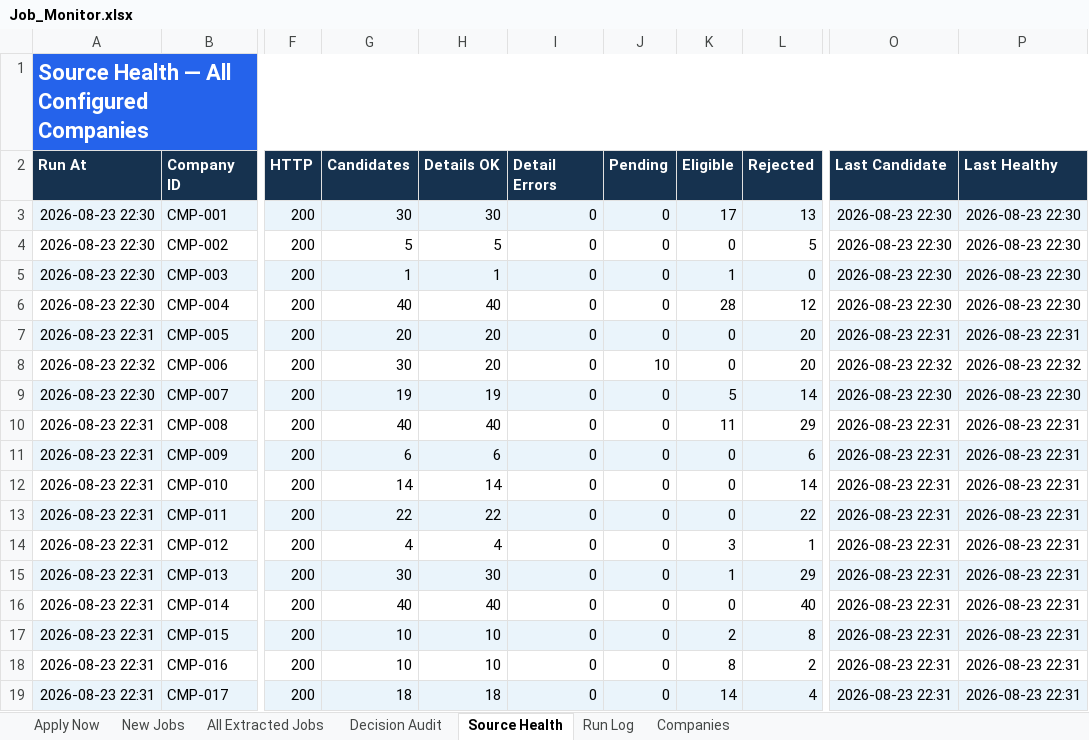
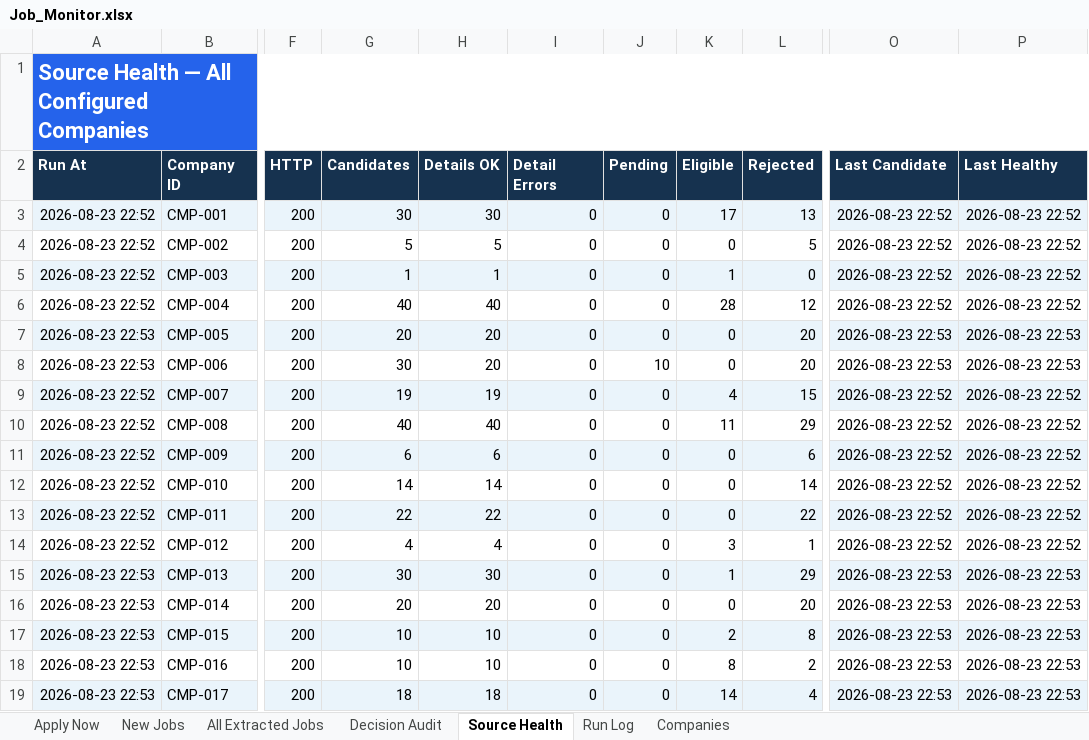
Before and after one commit to taran-dev4u/career-job-monitor, an Excel workbook: outputs/job-monitor/Job_Monitor.xlsx, sheet Source Health, drawn as a sheet; only a part is shown, gaps mark what is left out; values as stored, in another font and other column widths than the file's, no borders; table styles not drawn; the diff names each change by its address in the sheet, - before the commit and + after, or states it on an @@ line.

```diff
--- a/outputs/job-monitor/Job_Monitor.xlsx (sheet Source Health)
+++ b/outputs/job-monitor/Job_Monitor.xlsx (sheet Source Health)
-A3:A6 (Run At): 2026-08-23 22:30
+A3:A6 (Run At): 2026-08-23 22:52
-O3:O6 (Last Candidate): 2026-08-23 22:30
+O3:O6 (Last Candidate): 2026-08-23 22:52
-P3:P6 (Last Healthy): 2026-08-23 22:30
+P3:P6 (Last Healthy): 2026-08-23 22:52
-A7 (Run At): 2026-08-23 22:31
+A7 (Run At): 2026-08-23 22:53
-O7 (Last Candidate): 2026-08-23 22:31
+O7 (Last Candidate): 2026-08-23 22:53
-P7 (Last Healthy): 2026-08-23 22:31
+P7 (Last Healthy): 2026-08-23 22:53
-A8 (Run At): 2026-08-23 22:32
+A8 (Run At): 2026-08-23 22:53
-O8 (Last Candidate): 2026-08-23 22:32
+O8 (Last Candidate): 2026-08-23 22:53
-P8 (Last Healthy): 2026-08-23 22:32
+P8 (Last Healthy): 2026-08-23 22:53
-A9 (Run At): 2026-08-23 22:30
+A9 (Run At): 2026-08-23 22:52
-K9 (Eligible): 5
+K9 (Eligible): 4
-L9 (Rejected): 14
+L9 (Rejected): 15
-O9 (Last Candidate): 2026-08-23 22:30
+O9 (Last Candidate): 2026-08-23 22:52
-P9 (Last Healthy): 2026-08-23 22:30
+P9 (Last Healthy): 2026-08-23 22:52
-A10:A14 (Run At): 2026-08-23 22:31
+A10:A14 (Run At): 2026-08-23 22:52
-O10:O14 (Last Candidate): 2026-08-23 22:31
+O10:O14 (Last Candidate): 2026-08-23 22:52
-P10:P14 (Last Healthy): 2026-08-23 22:31
+P10:P14 (Last Healthy): 2026-08-23 22:52
-A15:A19 (Run At): 2026-08-23 22:31
+A15:A19 (Run At): 2026-08-23 22:53
-O15:O19 (Last Candidate): 2026-08-23 22:31
+O15:O19 (Last Candidate): 2026-08-23 22:53
-P15:P19 (Last Healthy): 2026-08-23 22:31
+P15:P19 (Last Healthy): 2026-08-23 22:53
-G16 (Candidates): 40
+G16 (Candidates): 20
-H16 (Details OK): 40
+H16 (Details OK): 20
-L16 (Rejected): 40
+L16 (Rejected): 20
```
Also changed, not shown: sheet Decision Audit, sheet All Extracted Jobs, sheet Apply Now, sheet Run Log, 11 other files.
